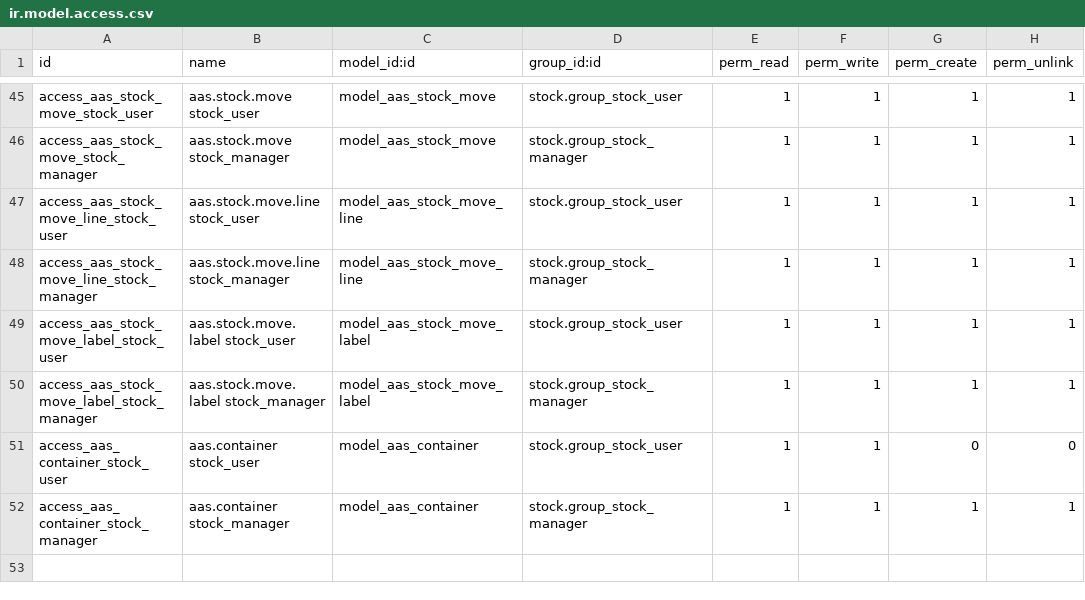
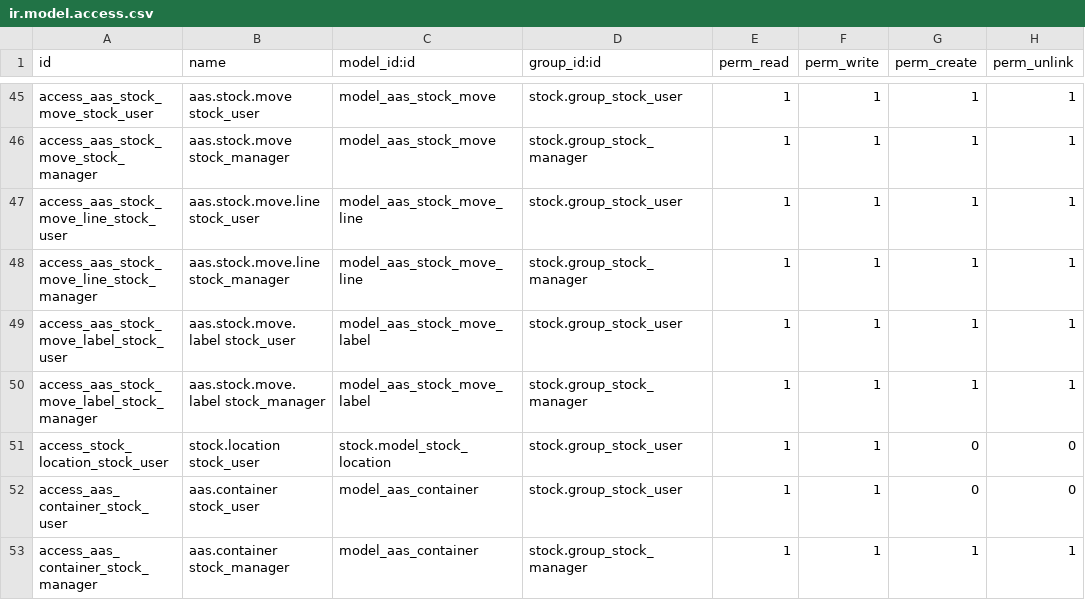
Before and after one commit to westlyou/aasnd, a CSV file: aaschina/aas_wms/security/ir.model.access.csv, drawn as a sheet; only a part is shown, gaps mark what is left out; the shorter side is filled out with more unchanged rows; the diff names each change by its address in the sheet, - before the commit and + after, or states it on an @@ line.

```diff
--- a/aaschina/aas_wms/security/ir.model.access.csv
+++ b/aaschina/aas_wms/security/ir.model.access.csv
+row 51: access_stock_location_stock_user | stock.location stock_user | stock.model_stock_location | stock.group_stock_user | 1 | 1 | 0 | 0
```
Also changed, not shown: aaschina/aas_mes/security/ir.model.access.csv, 8 other files.
